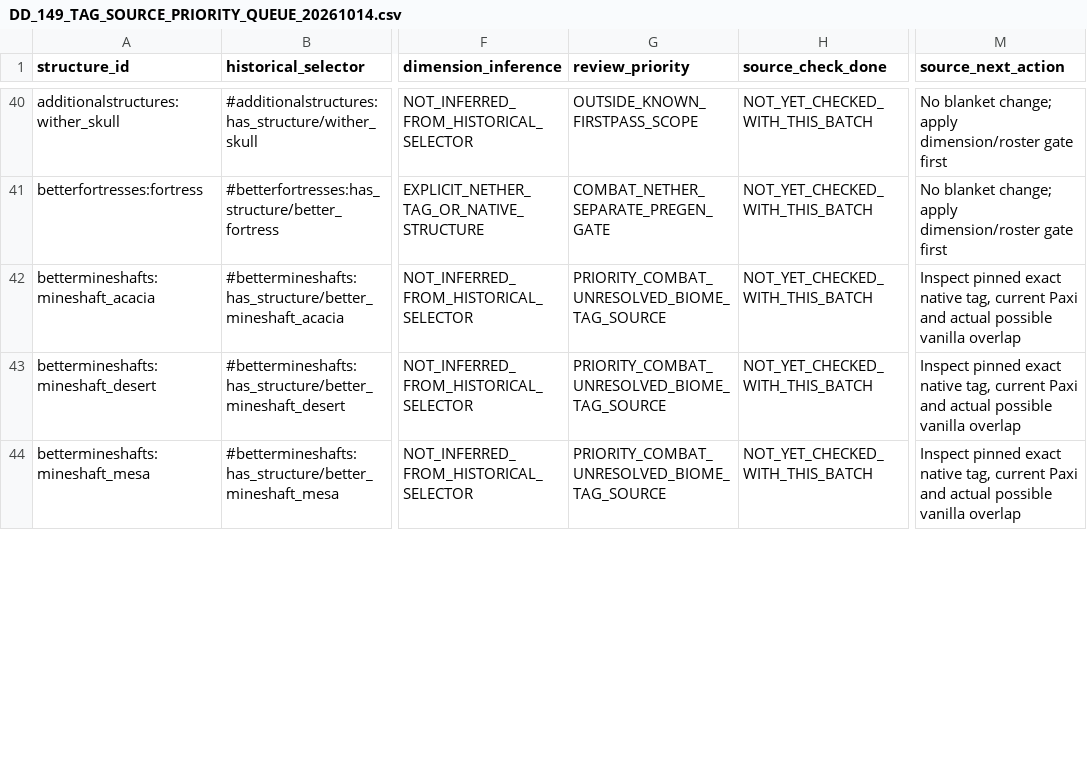
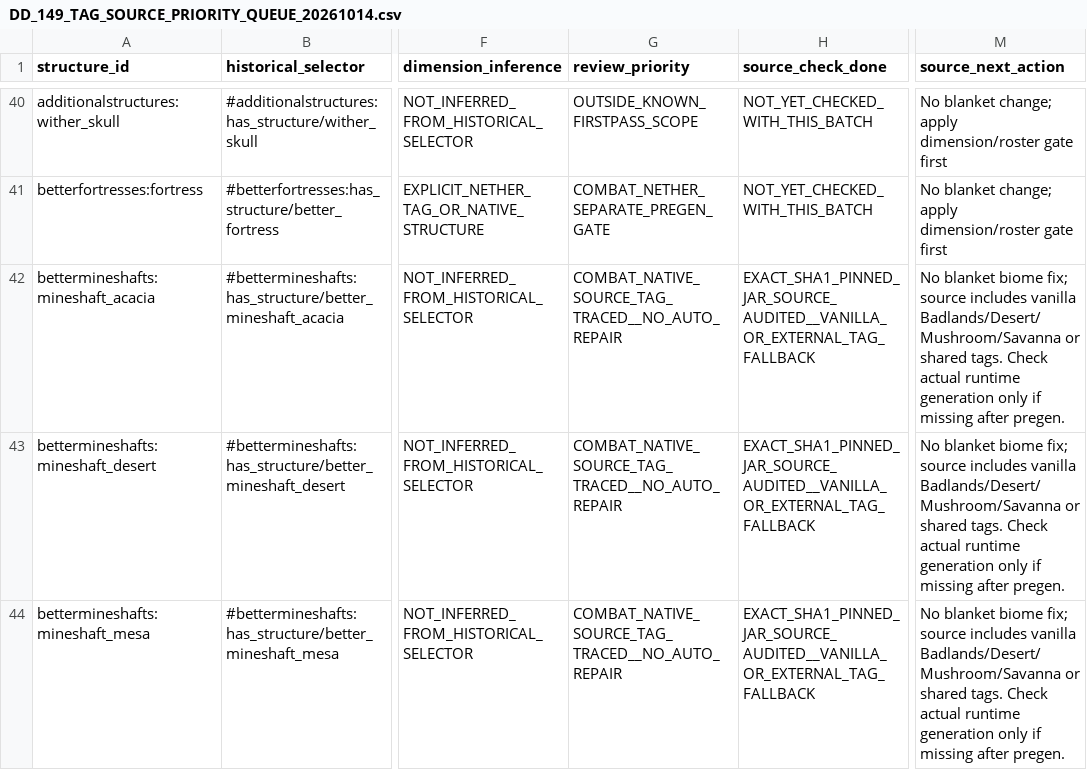
Before and after one commit to alsynth/AmbientOdyssey, a CSV file: docs/balance/DD_149_TAG_SOURCE_PRIORITY_QUEUE_20261014.csv, drawn as a sheet; only a part is shown, gaps mark what is left out; the diff covers the shown part only; the diff names each change by its address in the sheet, - before the commit and + after, or states it on an @@ line.

Commit message:
docs(worldgen): move eight YUNG/DNT combat structures to source-verified queue, retain only two unresolved

```diff
--- a/docs/balance/DD_149_TAG_SOURCE_PRIORITY_QUEUE_20261014.csv
+++ b/docs/balance/DD_149_TAG_SOURCE_PRIORITY_QUEUE_20261014.csv
-G42:G44 (review_priority): PRIORITY_COMBAT_UNRESOLVED_BIOME_TAG_SOURCE
+G42:G44 (review_priority): COMBAT_NATIVE_SOURCE_TAG_TRACED__NO_AUTO_REPAIR
-H42:H44 (source_check_done): NOT_YET_CHECKED_WITH_THIS_BATCH
+H42:H44 (source_check_done): EXACT_SHA1_PINNED_JAR_SOURCE_AUDITED__VANILLA_OR_EXTERNAL_TAG_FALLBACK
-M42:M44 (source_next_action): Inspect pinned exact native tag, current Paxi and actual possible vanilla overlap
+M42:M44 (source_next_action): No blanket biome fix; source includes vanilla Badlands/Desert/Mushroom/Savanna or shared tags. Check actual runtime generation only if missing after pregen.
```
Also changed, not shown: 15 edited cells elsewhere in this file.
